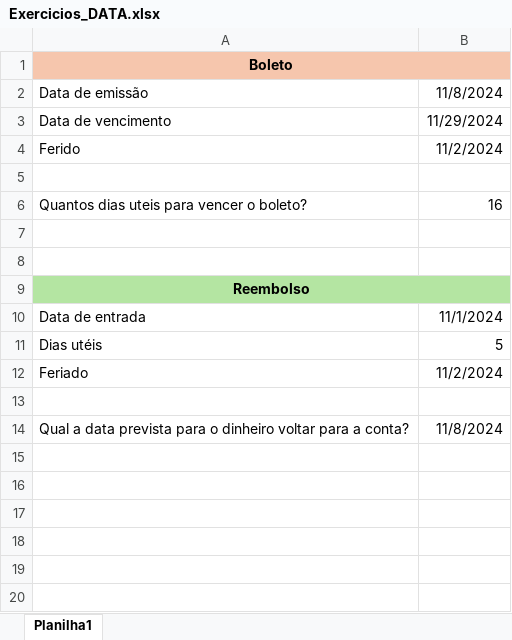
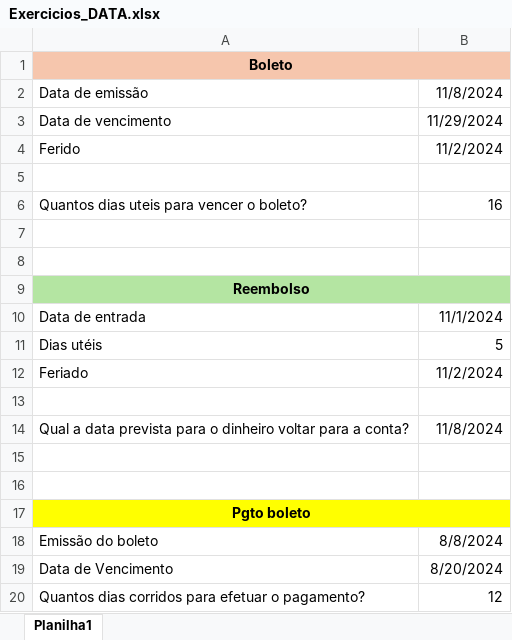
Before and after one commit to OrcFofa/Analista_De_Dados, an Excel workbook: Excel/DATA/Exercicios_DATA.xlsx, sheet Planilha1, drawn as a sheet; values as stored, in another font and other column widths than the file's, no borders; the diff names each change by its address in the sheet, - before the commit and + after, or states it on an @@ line.

Commit message:
Subindo mais exercicios de DATA (exercicios finais)

```diff
--- a/Excel/DATA/Exercicios_DATA.xlsx (sheet Planilha1)
+++ b/Excel/DATA/Exercicios_DATA.xlsx (sheet Planilha1)
+row 15: (empty)
+row 16: (empty)
+row 17: Pgto boleto
+row 18: Emissão do boleto | 8/8/2024
+row 19: Data de Vencimento | 8/20/2024
+row 20: Quantos dias corridos para efetuar o pagamento? | 12
```
